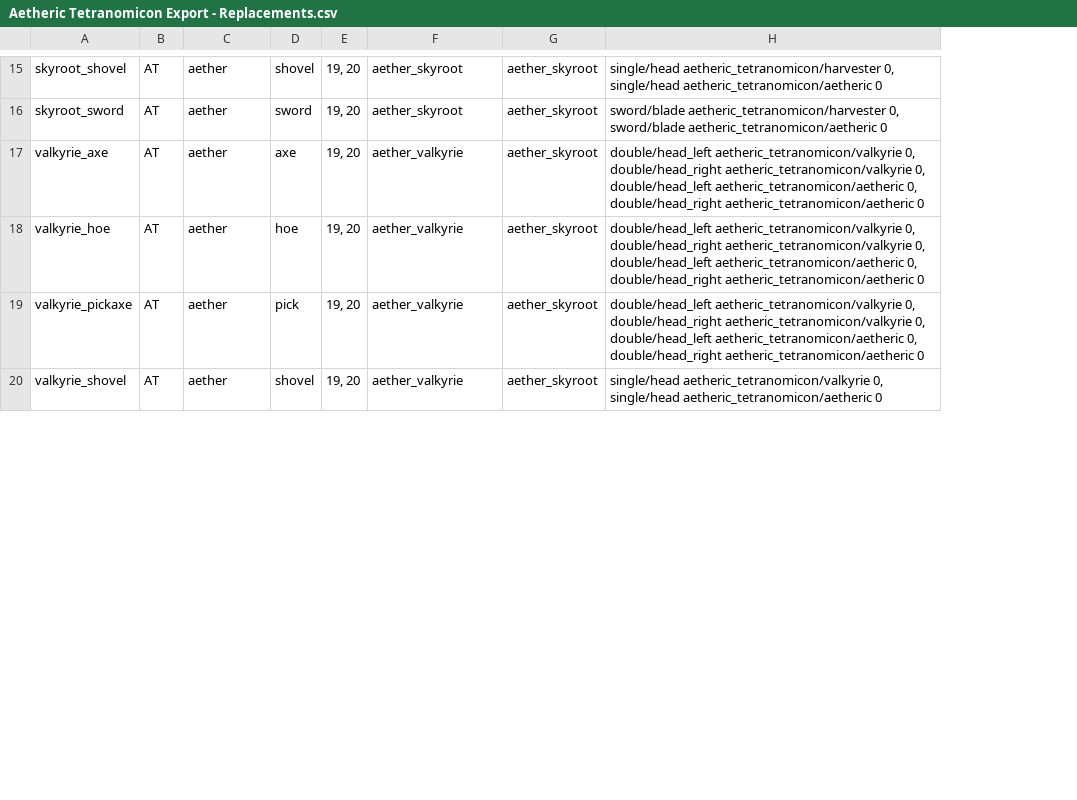
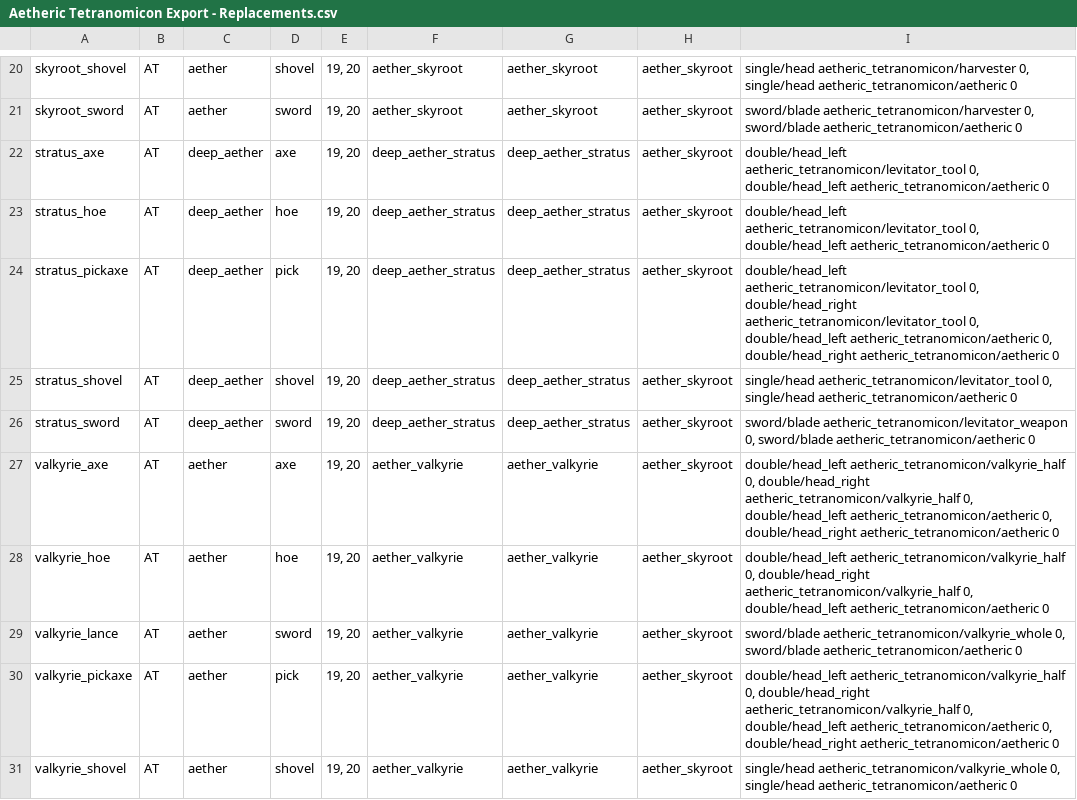
Before and after one commit to Syrikal/Tetranomotron, a CSV file: src/python/inputs/Aetheric Tetranomicon Export - Replacements.csv, drawn as a sheet; only a part is shown, gaps mark what is left out; removed rows and columns are numbered as before the commit, all else as after; the diff covers the shown part only; the diff names each change by its address in the sheet, - before the commit and + after, or states it on an @@ line.

```diff
--- a/src/python/inputs/Aetheric Tetranomicon Export - Replacements.csv
+++ b/src/python/inputs/Aetheric Tetranomicon Export - Replacements.csv
+column G, rows 20-21: aether_skyroot | aether_skyroot; rows 27-28: aether_valkyrie | aether_valkyrie; rows 30-31: aether_valkyrie | aether_valkyrie
-column H, rows 15-20: single/head aetheric_tetranomicon/harvester 0, single/head aetheric_tetranomicon/aetheric 0 | sword/blade aetheric_tetranomicon/harvester 0, sword/blade aetheric_tetranomicon/aetheric 0 | double/head_left aetheric_tetranomicon/valkyrie 0, double/head_right aetheric_tetranomicon/valkyrie 0, double/head_left aetheric_tetranomicon/aetheric 0, double/head_right aetheric_tetranomicon/aetheric 0 | double/head_left aetheric_tetranomicon/valkyrie 0, double/head_right aetheric_tetranomicon/valkyrie 0, double/head_left aetheric_tetranomicon/aetheric 0, double/head_right aetheric_tetranomicon/aetheric 0 | double/head_left aetheric_tetranomicon/valkyrie 0, double/head_right aetheric_tetranomicon/valkyrie 0, double/head_left aetheric_tetranomicon/aetheric 0, double/head_right aetheric_tetranomicon/aetheric 0 | single/head aetheric_tetranomicon/valkyrie 0, single/head aetheric_tetranomicon/aetheric 0
+column I, rows 20-21: single/head aetheric_tetranomicon/harvester 0, single/head aetheric_tetranomicon/aetheric 0 | sword/blade aetheric_tetranomicon/harvester 0, sword/blade aetheric_tetranomicon/aetheric 0; rows 27-28: double/head_left aetheric_tetranomicon/valkyrie_half 0, double/head_right aetheric_tetranomicon/valkyrie_half 0, double/head_left aetheric_tetranomicon/aetheric 0, double/head_right aetheric_tetranomicon/aetheric 0 | double/head_left aetheric_tetranomicon/valkyrie_half 0, double/head_right aetheric_tetranomicon/valkyrie_half 0, double/head_left aetheric_tetranomicon/aetheric 0; rows 30-31: double/head_left aetheric_tetranomicon/valkyrie_half 0, double/head_right aetheric_tetranomicon/valkyrie_half 0, double/head_left aetheric_tetranomicon/aetheric 0, double/head_right aetheric_tetranomicon/aetheric 0 | single/head aetheric_tetranomicon/valkyrie_whole 0, single/head aetheric_tetranomicon/aetheric 0
+row 22: stratus_axe | AT | deep_aether | axe | 19, 20 | deep_aether_stratus | deep_aether_stratus | aether_skyroot | double/head_left aetheric_tetranomicon/levitator_tool 0, double/head_left aetheric_tetranomicon/aetheric 0
+row 23: stratus_hoe | AT | deep_aether | hoe | 19, 20 | deep_aether_stratus | deep_aether_stratus | aether_skyroot | double/head_left aetheric_tetranomicon/levitator_tool 0, double/head_left aetheric_tetranomicon/aetheric 0
+row 24: stratus_pickaxe | AT | deep_aether | pick | 19, 20 | deep_aether_stratus | deep_aether_stratus | aether_skyroot | double/head_left aetheric_tetranomicon/levitator_tool 0, double/head_right aetheric_tetranomicon/levitator_tool 0, double/head_left aetheric_tetranomicon/aetheric 0, double/head_right aetheric_tetranomicon/aetheric 0
+row 25: stratus_shovel | AT | deep_aether | shovel | 19, 20 | deep_aether_stratus | deep_aether_stratus | aether_skyroot | single/head aetheric_tetranomicon/levitator_tool 0, single/head aetheric_tetranomicon/aetheric 0
+row 26: stratus_sword | AT | deep_aether | sword | 19, 20 | deep_aether_stratus | deep_aether_stratus | aether_skyroot | sword/blade aetheric_tetranomicon/levitator_weapon 0, sword/blade aetheric_tetranomicon/aetheric 0
+row 29: valkyrie_lance | AT | aether | sword | 19, 20 | aether_valkyrie | aether_valkyrie | aether_skyroot | sword/blade aetheric_tetranomicon/valkyrie_whole 0, sword/blade aetheric_tetranomicon/aetheric 0
```
Also changed, not shown: 1 added row, 1 removed row, 9 moved rows and 20 edited cells elsewhere in this file, src/python/inputs/Aetheric Tetranomicon Export - Materials.csv, src/python/inputs/Aetheric Tetranomicon Export - Sockets.csv, 3 other files.
